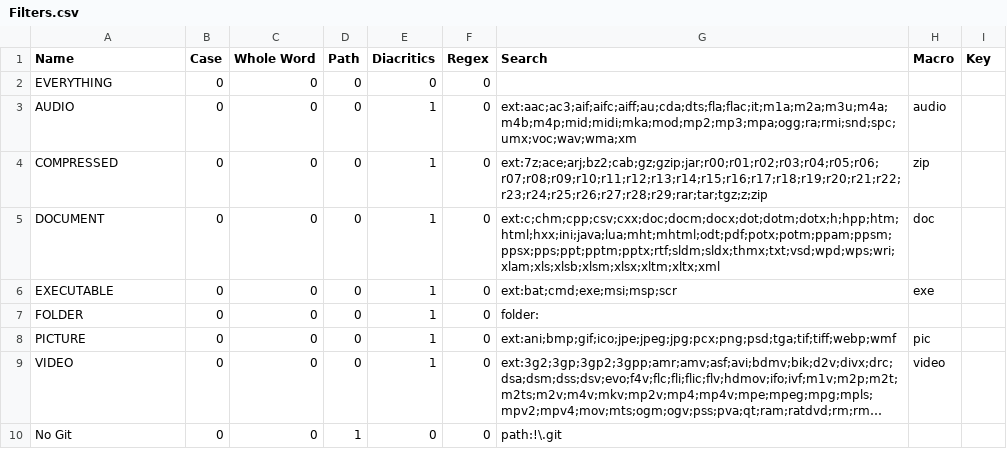
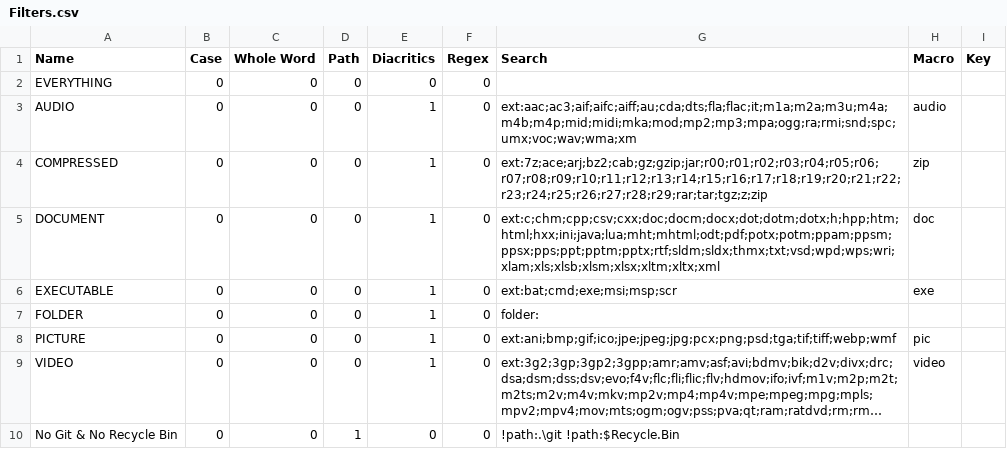
Before and after one commit to iaso2h/profile-backup, a CSV file: Profiles/Everything/Main/C/Users/Hashub/AppData/Roaming/Everything/Filters.csv, drawn as a sheet; long unchanged cells end in …; the diff names each change by its address in the sheet, - before the commit and + after, or states it on an @@ line.

```diff
--- a/Profiles/Everything/Main/C/Users/Hashub/AppData/Roaming/Everything/Filters.csv
+++ b/Profiles/Everything/Main/C/Users/Hashub/AppData/Roaming/Everything/Filters.csv
-A10 (Name): No Git
+A10 (Name): No Git & No Recycle Bin
-G10 (Search): path:!\.git
+G10 (Search): !path:.\git !path:$Recycle.Bin
```
Also changed, not shown: 50 other files.
